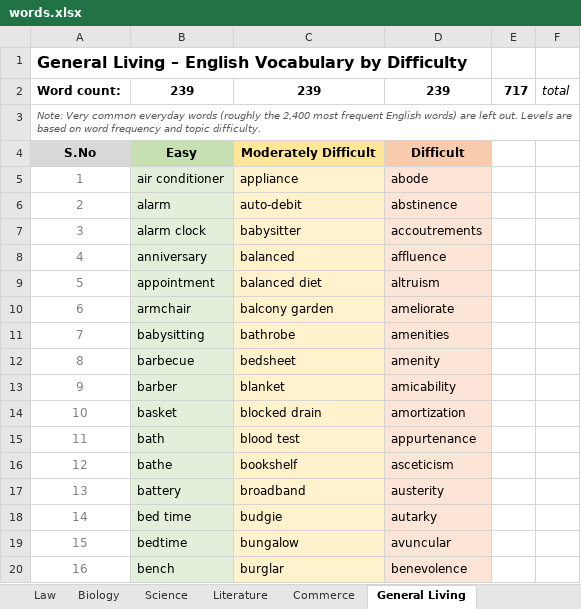
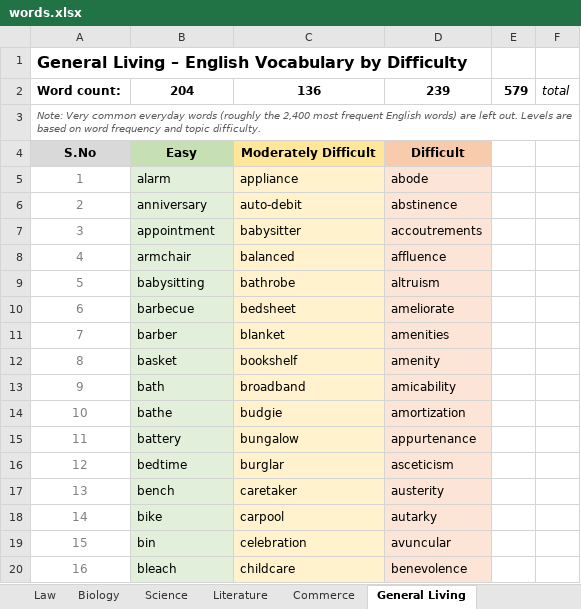
Before and after one commit to vcsrivas/Shabd-Sadhana, an Excel workbook: words.xlsx, sheet General Living, drawn as a sheet; only a part is shown; values as stored, in another font and other column widths than the file's, no borders; the diff covers the shown part only; the diff names each change by its address in the sheet, - before the commit and + after, or states it on an @@ line.

```diff
--- a/words.xlsx (sheet General Living)
+++ b/words.xlsx (sheet General Living)
-B2: 239
+B2: 204
-C2: 239
+C2: 136
-E2: 717
+E2: 579
-B5: air conditioner
+B5: alarm
-B6: alarm
+B6: anniversary
-B7: alarm clock
+B7: appointment
-B8: anniversary
+B8: armchair
-B9: appointment
+B9: babysitting
-C9: balanced diet
+C9: bathrobe
-B10: armchair
+B10: barbecue
-C10: balcony garden
+C10: bedsheet
-B11: babysitting
+B11: barber
-C11: bathrobe
+C11: blanket
-B12: barbecue
+B12: basket
-C12: bedsheet
+C12: bookshelf
-B13: barber
+B13: bath
-C13: blanket
+C13: broadband
-B14: basket
+B14: bathe
-C14: blocked drain
+C14: budgie
-B15: bath
+B15: battery
-C15: blood test
+C15: bungalow
-B16: bathe
+B16: bedtime
-C16: bookshelf
+C16: burglar
-B17: battery
+B17: bench
-C17: broadband
+C17: caretaker
-B18: bed time
+B18: bike
-C18: budgie
+C18: carpool
-B19: bedtime
+B19: bin
-C19: bungalow
+C19: celebration
-B20: bench
+B20: bleach
-C20: burglar
+C20: childcare
```
Also changed, not shown: 446 edited cells elsewhere in this sheet, sheet Environment, sheet Travel, sheet Commerce, sheet Science, sheet Society, sheet Politics, 11 more sheets.
